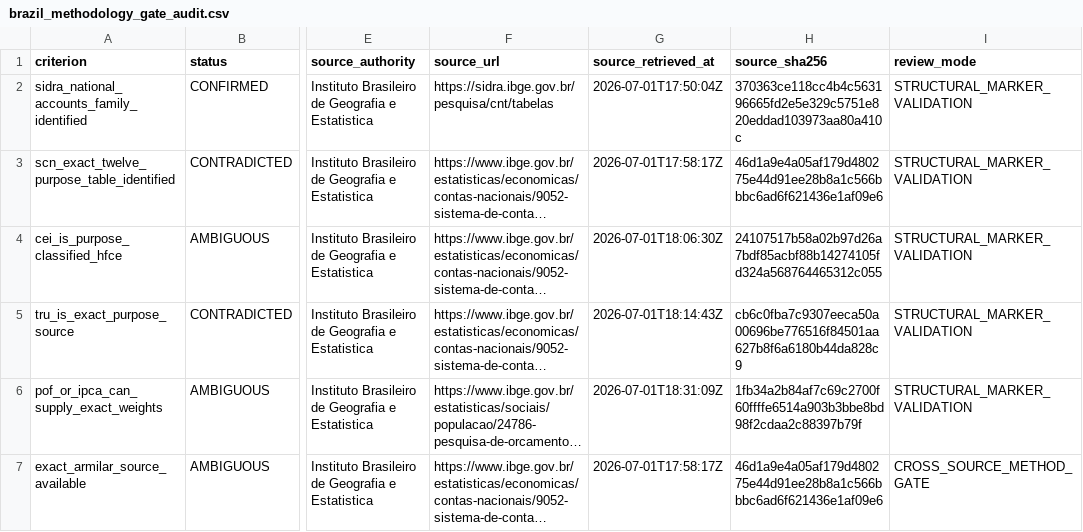
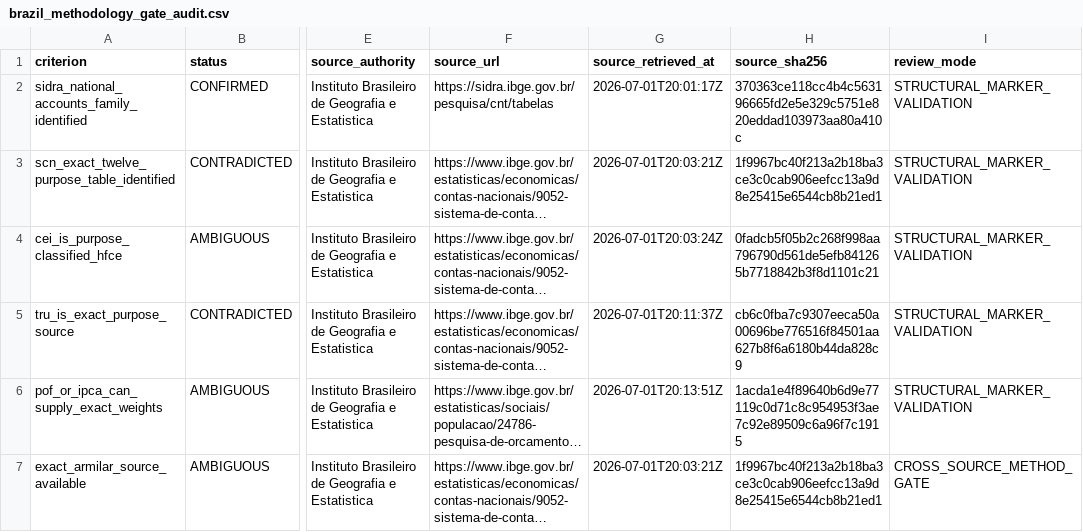
Before and after one commit to tomazlucena-crypto/armilar-data-pipeline, a CSV file: public/latest/brazil_methodology_gate_audit.csv, drawn as a sheet; only a part is shown, gaps mark what is left out; long unchanged cells end in …; the diff names each change by its address in the sheet, - before the commit and + after, or states it on an @@ line.

```diff
--- a/public/latest/brazil_methodology_gate_audit.csv
+++ b/public/latest/brazil_methodology_gate_audit.csv
-G2 (source_retrieved_at): 2026-07-01T17:50:04Z
+G2 (source_retrieved_at): 2026-07-01T20:01:17Z
-G3 (source_retrieved_at): 2026-07-01T17:58:17Z
+G3 (source_retrieved_at): 2026-07-01T20:03:21Z
-H3 (source_sha256): 46d1a9e4a05af179d480275e44d91ee28b8a1c566bbbc6ad6f621436e1af09e6
+H3 (source_sha256): 1f9967bc40f213a2b18ba3ce3c0cab906eefcc13a9d8e25415e6544cb8b21ed1
-G4 (source_retrieved_at): 2026-07-01T18:06:30Z
+G4 (source_retrieved_at): 2026-07-01T20:03:24Z
-H4 (source_sha256): 24107517b58a02b97d26a7bdf85acbf88b14274105fd324a568764465312c055
+H4 (source_sha256): 0fadcb5f05b2c268f998aa796790d561de5efb841265b7718842b3f8d1101c21
-G5 (source_retrieved_at): 2026-07-01T18:14:43Z
+G5 (source_retrieved_at): 2026-07-01T20:11:37Z
-G6 (source_retrieved_at): 2026-07-01T18:31:09Z
+G6 (source_retrieved_at): 2026-07-01T20:13:51Z
-H6 (source_sha256): 1fb34a2b84af7c69c2700f60ffffe6514a903b3bbe8bd98f2cdaa2c88397b79f
+H6 (source_sha256): 1acda1e4f89640b6d9e77119c0d71c8c954953f3ae7c92e89509c6a96f7c1915
-G7 (source_retrieved_at): 2026-07-01T17:58:17Z
+G7 (source_retrieved_at): 2026-07-01T20:03:21Z
-H7 (source_sha256): 46d1a9e4a05af179d480275e44d91ee28b8a1c566bbbc6ad6f621436e1af09e6
+H7 (source_sha256): 1f9967bc40f213a2b18ba3ce3c0cab906eefcc13a9d8e25415e6544cb8b21ed1
```
Also changed, not shown: public/latest/china_methodology_gate_audit.csv, public/latest/country_source_attempts.csv, 17 other files.
